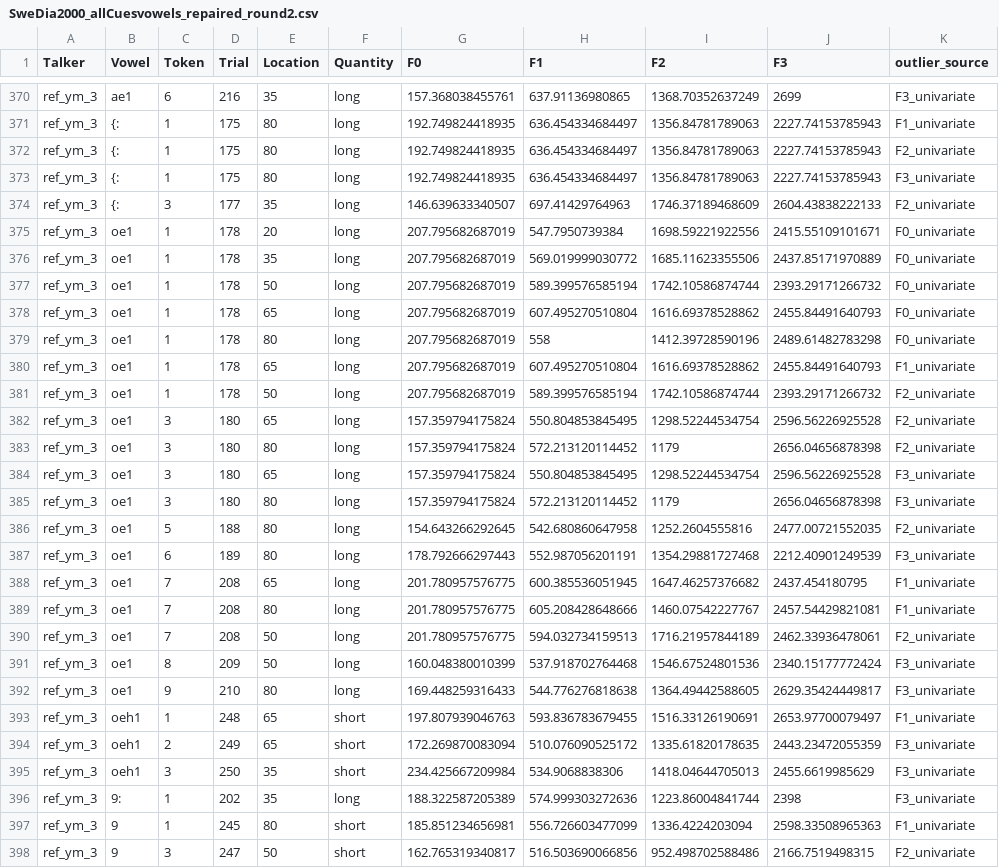
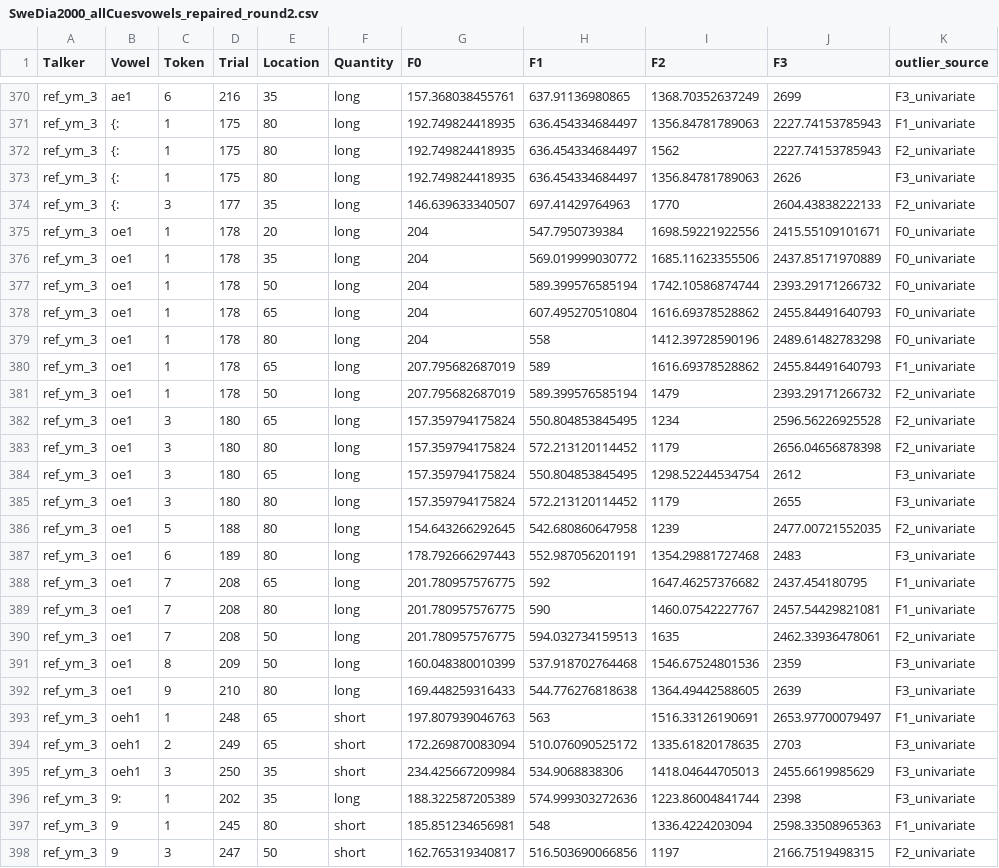
Before and after one commit to annaspersson/Swe-acoustics-article, a CSV file: data/phonetic vowel statistics/Swedish/Published databases/SweDia2000/outlier-corrected-vowel-data/SweDia2000_allCuesvowels_repaired_round2.csv, drawn as a sheet; only a part is shown, gaps mark what is left out; the diff covers the shown part only.

Commit message:
Update SweDia2000_allCuesvowels_repaired_round2.csv

```diff
--- a/data/phonetic vowel statistics/Swedish/Published databases/SweDia2000/outlier-corrected-vowel-data/SweDia2000_allCuesvowels_repaired_round2.csv
+++ b/data/phonetic vowel statistics/Swedish/Published databases/SweDia2000/outlier-corrected-vowel-data/SweDia2000_allCuesvowels_repaired_round2.csv
@@ -371,28 +371,28 @@ ref_ym_3,ae1,6,216,35,long,157.368038455761,637.91136980865,1368.70352637249,269
 ref_ym_3,{:,1,175,80,long,192.749824418935,636.454334684497,1356.84781789063,2227.74153785943,F1_univariate
-ref_ym_3,{:,1,175,80,long,192.749824418935,636.454334684497,1356.84781789063,2227.74153785943,F2_univariate
-ref_ym_3,{:,1,175,80,long,192.749824418935,636.454334684497,1356.84781789063,2227.74153785943,F3_univariate
-ref_ym_3,{:,3,177,35,long,146.639633340507,697.41429764963,1746.37189468609,2604.43838222133,F2_univariate
-ref_ym_3,oe1,1,178,20,long,207.795682687019,547.7950739384,1698.59221922556,2415.55109101671,F0_univariate
-ref_ym_3,oe1,1,178,35,long,207.795682687019,569.019999030772,1685.11623355506,2437.85171970889,F0_univariate
-ref_ym_3,oe1,1,178,50,long,207.795682687019,589.399576585194,1742.10586874744,2393.29171266732,F0_univariate
-ref_ym_3,oe1,1,178,65,long,207.795682687019,607.495270510804,1616.69378528862,2455.84491640793,F0_univariate
-ref_ym_3,oe1,1,178,80,long,207.795682687019,558,1412.39728590196,2489.61482783298,F0_univariate
-ref_ym_3,oe1,1,178,65,long,207.795682687019,607.495270510804,1616.69378528862,2455.84491640793,F1_univariate
-ref_ym_3,oe1,1,178,50,long,207.795682687019,589.399576585194,1742.10586874744,2393.29171266732,F2_univariate
-ref_ym_3,oe1,3,180,65,long,157.359794175824,550.804853845495,1298.52244534754,2596.56226925528,F2_univariate
+ref_ym_3,{:,1,175,80,long,192.749824418935,636.454334684497,1562,2227.74153785943,F2_univariate
+ref_ym_3,{:,1,175,80,long,192.749824418935,636.454334684497,1356.84781789063,2626,F3_univariate
+ref_ym_3,{:,3,177,35,long,146.639633340507,697.41429764963,1770,2604.43838222133,F2_univariate
+ref_ym_3,oe1,1,178,20,long,204,547.7950739384,1698.59221922556,2415.55109101671,F0_univariate
+ref_ym_3,oe1,1,178,35,long,204,569.019999030772,1685.11623355506,2437.85171970889,F0_univariate
+ref_ym_3,oe1,1,178,50,long,204,589.399576585194,1742.10586874744,2393.29171266732,F0_univariate
+ref_ym_3,oe1,1,178,65,long,204,607.495270510804,1616.69378528862,2455.84491640793,F0_univariate
+ref_ym_3,oe1,1,178,80,long,204,558,1412.39728590196,2489.61482783298,F0_univariate
+ref_ym_3,oe1,1,178,65,long,207.795682687019,589,1616.69378528862,2455.84491640793,F1_univariate
+ref_ym_3,oe1,1,178,50,long,207.795682687019,589.399576585194,1479,2393.29171266732,F2_univariate
+ref_ym_3,oe1,3,180,65,long,157.359794175824,550.804853845495,1234,2596.56226925528,F2_univariate
 ref_ym_3,oe1,3,180,80,long,157.359794175824,572.213120114452,1179,2656.04656878398,F2_univariate
-ref_ym_3,oe1,3,180,65,long,157.359794175824,550.804853845495,1298.52244534754,2596.56226925528,F3_univariate
-ref_ym_3,oe1,3,180,80,long,157.359794175824,572.213120114452,1179,2656.04656878398,F3_univariate
-ref_ym_3,oe1,5,188,80,long,154.643266292645,542.680860647958,1252.2604555816,2477.00721552035,F2_univariate
-ref_ym_3,oe1,6,189,80,long,178.792666297443,552.987056201191,1354.29881727468,2212.40901249539,F3_univariate
-ref_ym_3,oe1,7,208,65,long,201.780957576775,600.385536051945,1647.46257376682,2437.454180795,F1_univariate
-ref_ym_3,oe1,7,208,80,long,201.780957576775,605.208428648666,1460.07542227767,2457.54429821081,F1_univariate
-ref_ym_3,oe1,7,208,50,long,201.780957576775,594.032734159513,1716.21957844189,2462.33936478061,F2_univariate
-ref_ym_3,oe1,8,209,50,long,160.048380010399,537.918702764468,1546.67524801536,2340.15177772424,F3_univariate
-ref_ym_3,oe1,9,210,80,long,169.448259316433,544.776276818638,1364.49442588605,2629.35424449817,F3_univariate
-ref_ym_3,oeh1,1,248,65,short,197.807939046763,593.836783679455,1516.33126190691,2653.97700079497,F1_univariate
-ref_ym_3,oeh1,2,249,65,short,172.269870083094,510.076090525172,1335.61820178635,2443.23472055359,F3_univariate
+ref_ym_3,oe1,3,180,65,long,157.359794175824,550.804853845495,1298.52244534754,2612,F3_univariate
+ref_ym_3,oe1,3,180,80,long,157.359794175824,572.213120114452,1179,2655,F3_univariate
+ref_ym_3,oe1,5,188,80,long,154.643266292645,542.680860647958,1239,2477.00721552035,F2_univariate
+ref_ym_3,oe1,6,189,80,long,178.792666297443,552.987056201191,1354.29881727468,2483,F3_univariate
+ref_ym_3,oe1,7,208,65,long,201.780957576775,592,1647.46257376682,2437.454180795,F1_univariate
+ref_ym_3,oe1,7,208,80,long,201.780957576775,590,1460.07542227767,2457.54429821081,F1_univariate
+ref_ym_3,oe1,7,208,50,long,201.780957576775,594.032734159513,1635,2462.33936478061,F2_univariate
+ref_ym_3,oe1,8,209,50,long,160.048380010399,537.918702764468,1546.67524801536,2359,F3_univariate
+ref_ym_3,oe1,9,210,80,long,169.448259316433,544.776276818638,1364.49442588605,2639,F3_univariate
+ref_ym_3,oeh1,1,248,65,short,197.807939046763,563,1516.33126190691,2653.97700079497,F1_univariate
+ref_ym_3,oeh1,2,249,65,short,172.269870083094,510.076090525172,1335.61820178635,2703,F3_univariate
 ref_ym_3,oeh1,3,250,35,short,234.425667209984,534.9068838306,1418.04644705013,2455.6619985629,F3_univariate
 ref_ym_3,9:,1,202,35,long,188.322587205389,574.999303272636,1223.86004841744,2398,F3_univariate
-ref_ym_3,9,1,245,80,short,185.851234656981,556.726603477099,1336.4224203094,2598.33508965363,F1_univariate
-ref_ym_3,9,3,247,50,short,162.765319340817,516.503690066856,952.498702588486,2166.7519498315,F2_univariate
+ref_ym_3,9,1,245,80,short,185.851234656981,548,1336.4224203094,2598.33508965363,F1_univariate
+ref_ym_3,9,3,247,50,short,162.765319340817,516.503690066856,1197,2166.7519498315,F2_univariate
```
Also changed, not shown: 26 edited cells elsewhere in this file.
